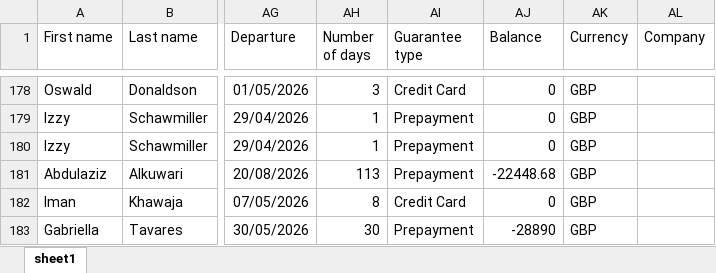
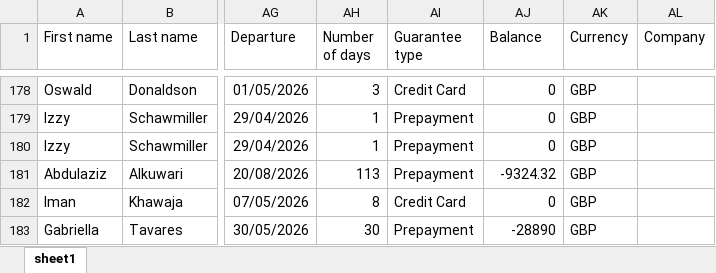
Before and after one commit to nataliagmfz/grosvenor-tracker-strategy, an Excel workbook: data.xlsx, sheet sheet1, drawn as a sheet; only a part is shown, gaps mark what is left out; values as stored, in another font and other column widths than the file's, no borders; the diff covers the shown part only; the diff names each change by its address in the sheet, - before the commit and + after, or states it on an @@ line.

Commit message:
19th June

```diff
--- a/data.xlsx (sheet sheet1)
+++ b/data.xlsx (sheet sheet1)
-AJ181 (Balance): -22448.68
+AJ181 (Balance): -9324.32
```
Also changed, not shown: 1 added row and 29 edited cells elsewhere in this sheet.
